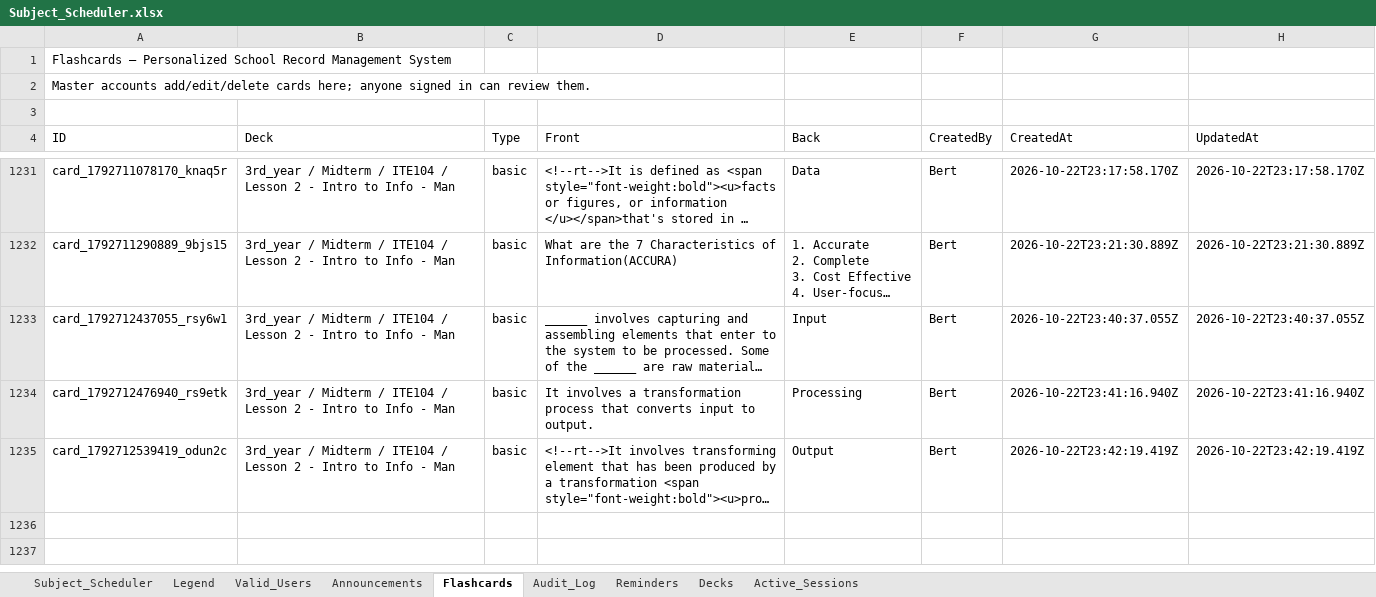
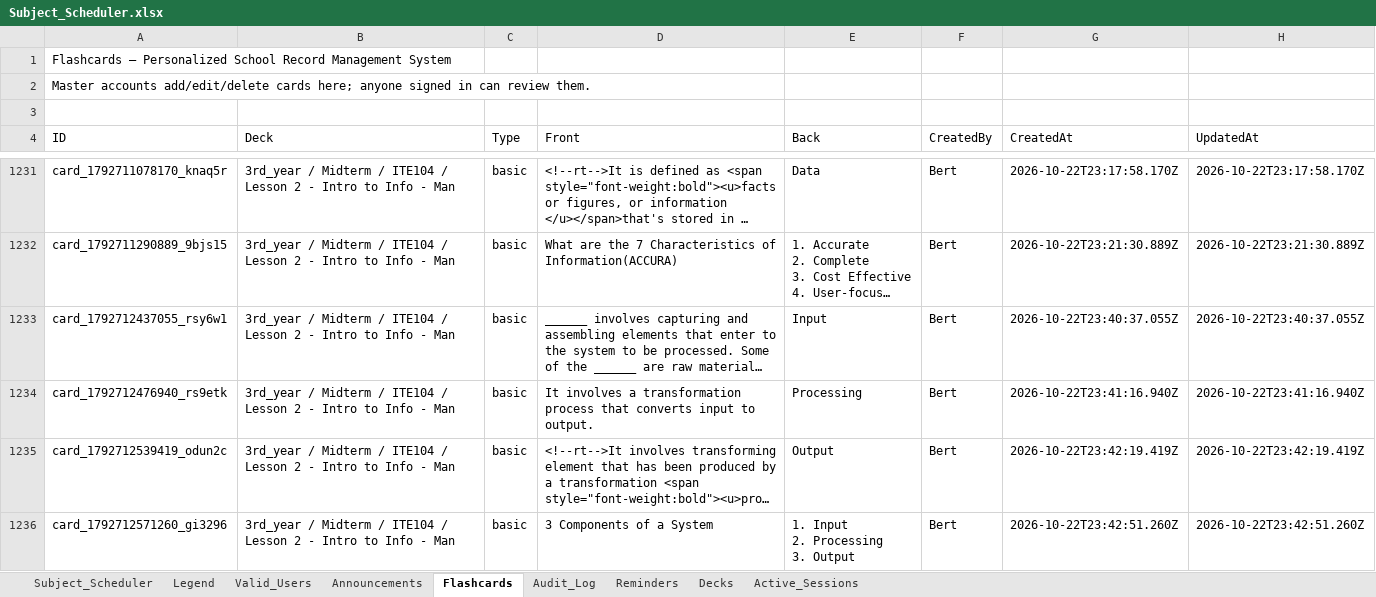
Before and after one commit to fielalbert2026/school-record-management-system, an Excel workbook: Subject_Scheduler.xlsx, sheet Flashcards, drawn as a sheet; only a part is shown, gaps mark what is left out; long unchanged cells end in …; values as stored, in another font and other column widths than the file's, no borders; ↵ is a line break in a cell; the diff names each change by its address in the sheet, - before the commit and + after, or states it on an @@ line.

Commit message:
Flashcards: Add Flashcard — by Bert

```diff
--- a/Subject_Scheduler.xlsx (sheet Flashcards)
+++ b/Subject_Scheduler.xlsx (sheet Flashcards)
+row 1236: card_1792712571260_gi3296 | 3rd_year / Midterm / ITE104 / Lesson 2 - Intro to Info - Man | basic | 3 Components of a System | 1. Input ↵ 2. Processing ↵ 3. Output | Bert | 2026-10-22T23:42:51.260Z | 2026-10-22T23:42:51.260Z
```
Also changed, not shown: sheet Audit_Log.
